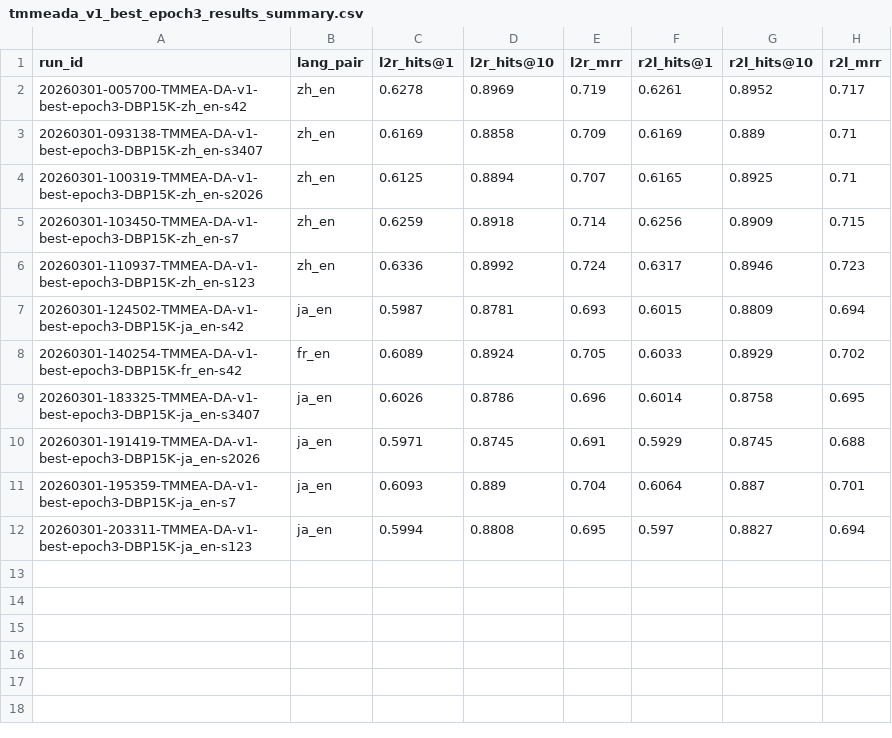
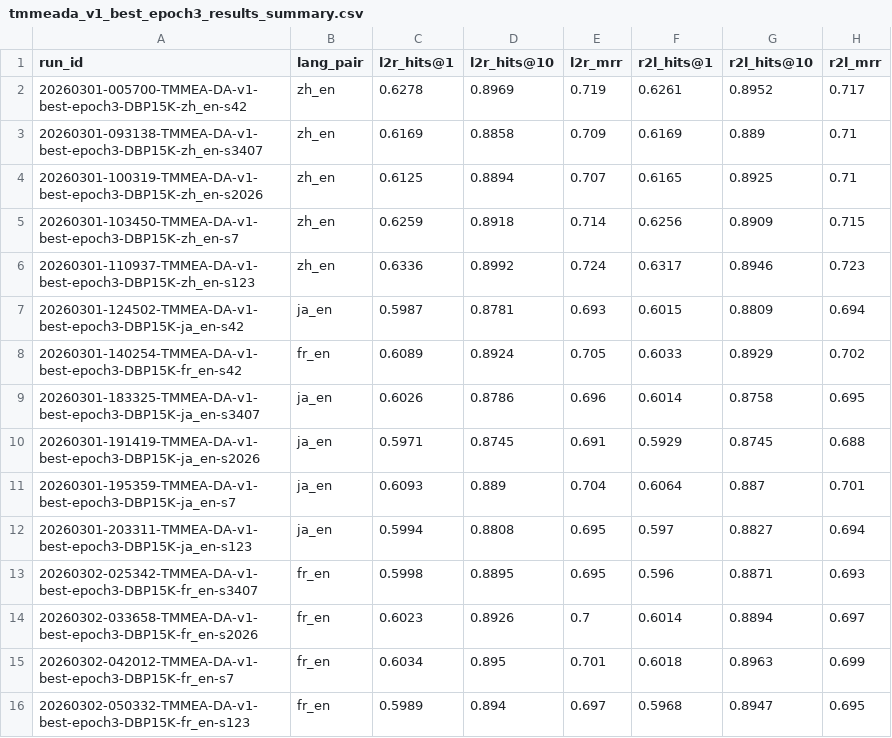
Before and after one commit to Knightzheng/GP-MMEA-TL, a CSV file: reports/tmmeada_v1_best_epoch3_results_summary.csv, drawn as a sheet; the diff names each change by its address in the sheet, - before the commit and + after, or states it on an @@ line.

Commit message:
exp: finish fr_en epoch3 5-seed and fix dbp15k compare notes

```diff
--- a/reports/tmmeada_v1_best_epoch3_results_summary.csv
+++ b/reports/tmmeada_v1_best_epoch3_results_summary.csv
+row 13: 20260302-025342-TMMEA-DA-v1-best-epoch3-DBP15K-fr_en-s3407 | fr_en | 0.5998 | 0.8895 | 0.695 | 0.596 | 0.8871 | 0.693
+row 14: 20260302-033658-TMMEA-DA-v1-best-epoch3-DBP15K-fr_en-s2026 | fr_en | 0.6023 | 0.8926 | 0.7 | 0.6014 | 0.8894 | 0.697
+row 15: 20260302-042012-TMMEA-DA-v1-best-epoch3-DBP15K-fr_en-s7 | fr_en | 0.6034 | 0.895 | 0.701 | 0.6018 | 0.8963 | 0.699
+row 16: 20260302-050332-TMMEA-DA-v1-best-epoch3-DBP15K-fr_en-s123 | fr_en | 0.5989 | 0.894 | 0.697 | 0.5968 | 0.8947 | 0.695
```
Also changed, not shown: reports/baseline_epoch3_results_mean_std.csv, reports/baseline_epoch3_results_summary.csv, 38 other files.
